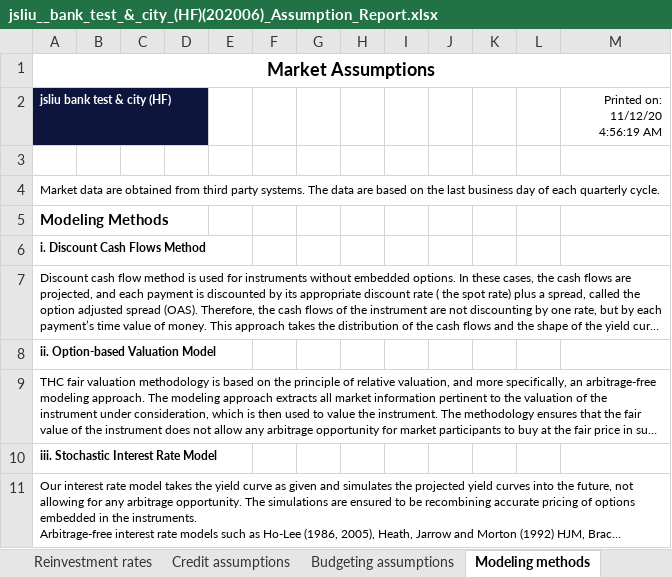
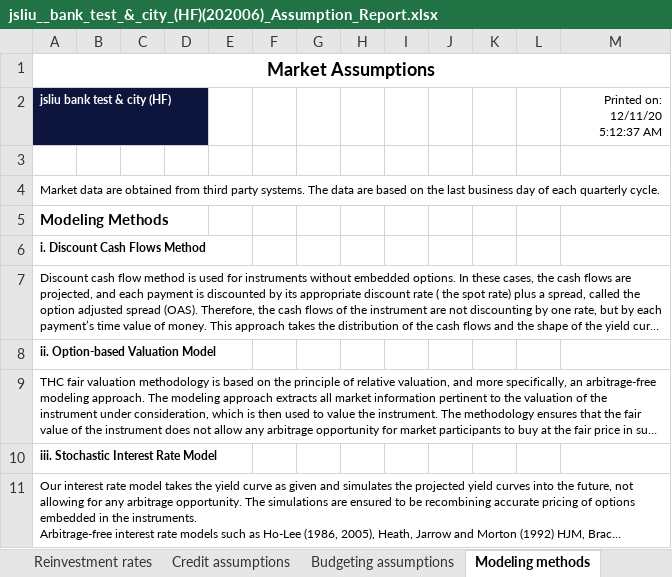
Before and after one commit to jasenliu/AutoTHCN, an Excel workbook: lib/report/benchmark_report/web14/exl/202006/jsliu__bank_test_&_city_(HF)(202006)_Assumption_Report.xlsx, sheet Modeling methods, drawn as a sheet; long unchanged cells end in …; values as stored, in another font and other column widths than the file's, no borders; the diff names each change by its address in the sheet, - before the commit and + after, or states it on an @@ line.

```diff
--- a/lib/report/benchmark_report/web14/exl/202006/jsliu__bank_test_&_city_(HF)(202006)_Assumption_Report.xlsx (sheet Modeling methods)
+++ b/lib/report/benchmark_report/web14/exl/202006/jsliu__bank_test_&_city_(HF)(202006)_Assumption_Report.xlsx (sheet Modeling methods)
-M2: Printed on: 11/12/20 4:56:19 AM
+M2: Printed on: 12/11/20 5:12:37 AM
```
Also changed, not shown: sheet Volatilities, sheet Prepayment behavior, sheet Discount rates, sheet Credit assumptions, sheet Models and changes, sheet Benchmark curves, 4 more sheets, charts or pictures, lib/report/benchmark_report/web14/exl/202006/jsliu__bank_test_&_city_(HF)(202006)_Loan_Portfolio_Analytics.xlsx, lib/report/benchmark_report/web14/exl/202006/jsliu__bank_test_&_city_(HF)(202006)_Two_Cycles_Comparison.xlsx, 2 other files.
